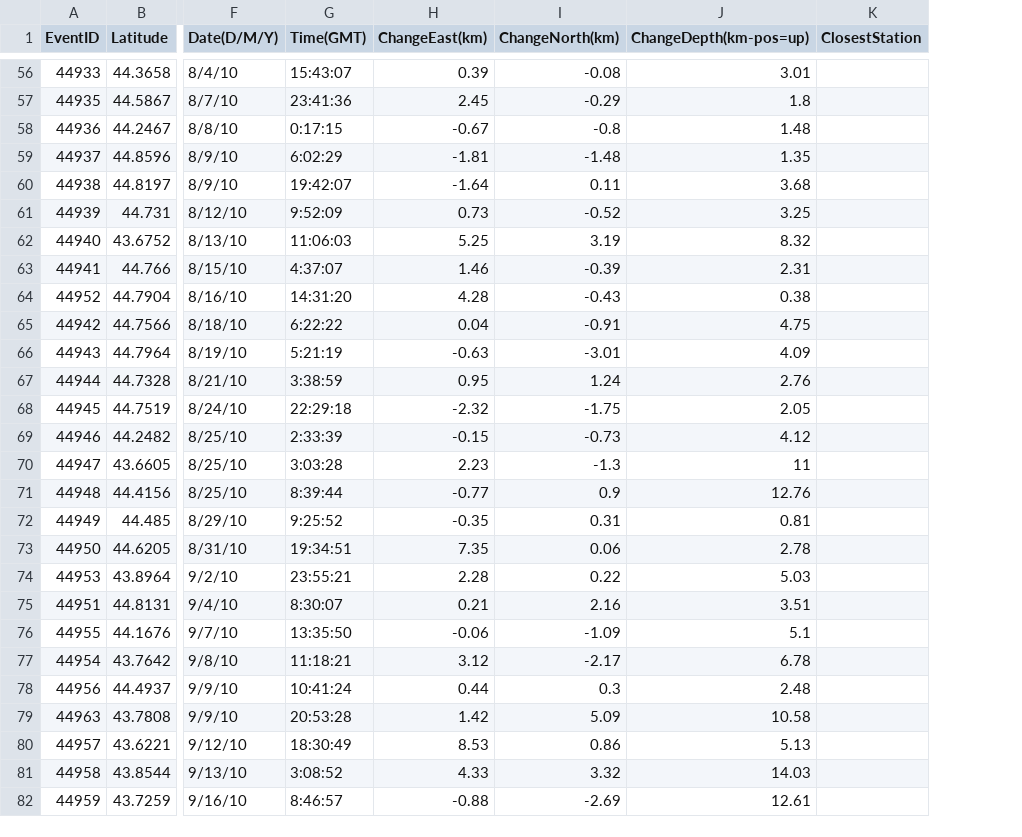
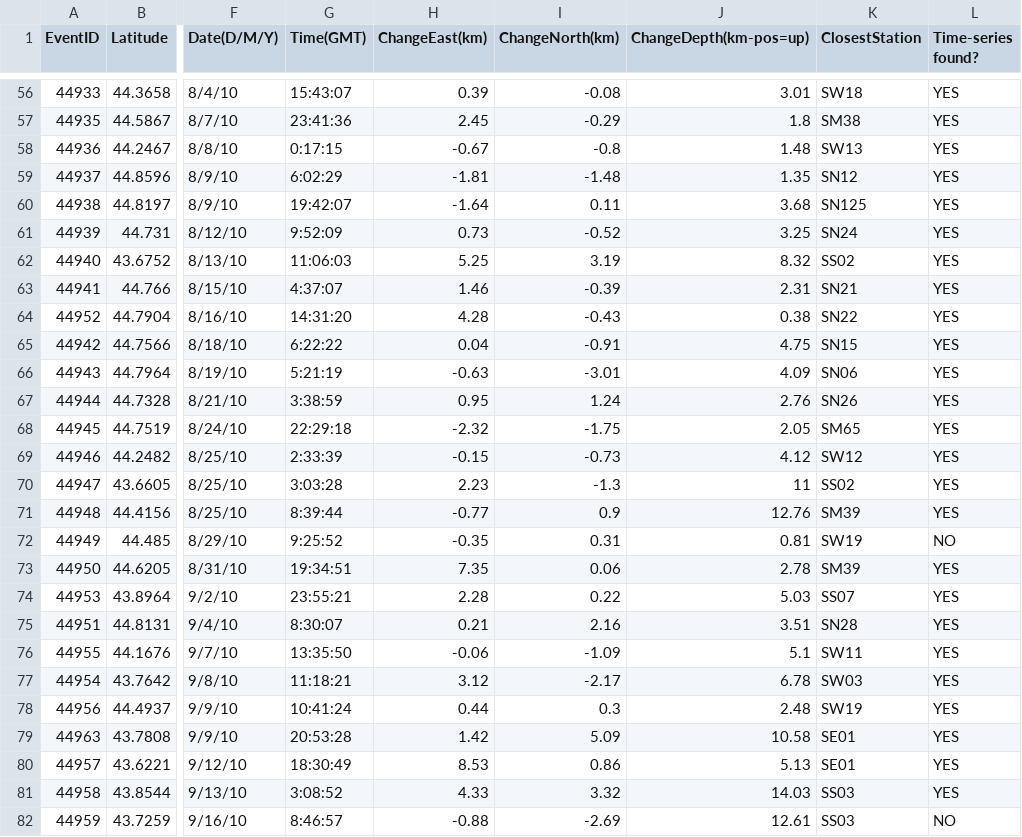
Before and after one commit to mashrafsiddiquee/iris_data, a CSV file: 89_earthquakes.csv, drawn as a sheet; only a part is shown, gaps mark what is left out; the diff covers the shown part only; the diff names each change by its address in the sheet, - before the commit and + after, or states it on an @@ line.

```diff
--- a/89_earthquakes.csv
+++ b/89_earthquakes.csv
+column L (Time-series found?), rows 56-82: YES | YES | YES | YES | YES | YES | YES | YES | YES | YES | YES | YES | YES | YES | YES | YES | NO | YES | YES | YES | YES | YES | YES | YES | YES | YES | NO
-K56 (ClosestStation): (empty)
+K56 (ClosestStation): SW18
-K57 (ClosestStation): (empty)
+K57 (ClosestStation): SM38
-K58 (ClosestStation): (empty)
+K58 (ClosestStation): SW13
-K59 (ClosestStation): (empty)
+K59 (ClosestStation): SN12
-K60 (ClosestStation): (empty)
+K60 (ClosestStation): SN125
-K61 (ClosestStation): (empty)
+K61 (ClosestStation): SN24
-K62 (ClosestStation): (empty)
+K62 (ClosestStation): SS02
-K63 (ClosestStation): (empty)
+K63 (ClosestStation): SN21
-K64 (ClosestStation): (empty)
+K64 (ClosestStation): SN22
-K65 (ClosestStation): (empty)
+K65 (ClosestStation): SN15
-K66 (ClosestStation): (empty)
+K66 (ClosestStation): SN06
-K67 (ClosestStation): (empty)
+K67 (ClosestStation): SN26
-K68 (ClosestStation): (empty)
+K68 (ClosestStation): SM65
-K69 (ClosestStation): (empty)
+K69 (ClosestStation): SW12
-K70 (ClosestStation): (empty)
+K70 (ClosestStation): SS02
-K71 (ClosestStation): (empty)
+K71 (ClosestStation): SM39
-K72 (ClosestStation): (empty)
+K72 (ClosestStation): SW19
-K73 (ClosestStation): (empty)
+K73 (ClosestStation): SM39
-K74 (ClosestStation): (empty)
+K74 (ClosestStation): SS07
-K75 (ClosestStation): (empty)
+K75 (ClosestStation): SN28
-K76 (ClosestStation): (empty)
+K76 (ClosestStation): SW11
-K77 (ClosestStation): (empty)
+K77 (ClosestStation): SW03
-K78 (ClosestStation): (empty)
+K78 (ClosestStation): SW19
-K79:K80 (ClosestStation): (empty)
+K79:K80 (ClosestStation): SE01
-K81:K82 (ClosestStation): (empty)
+K81:K82 (ClosestStation): SS03
```
Also changed, not shown: 62 edited cells elsewhere in this file, 2 other files.
